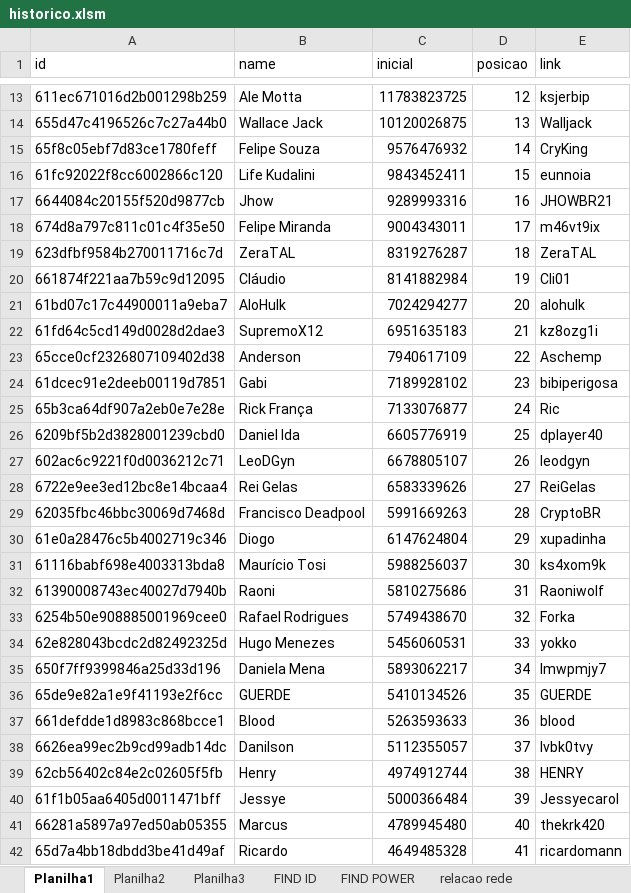
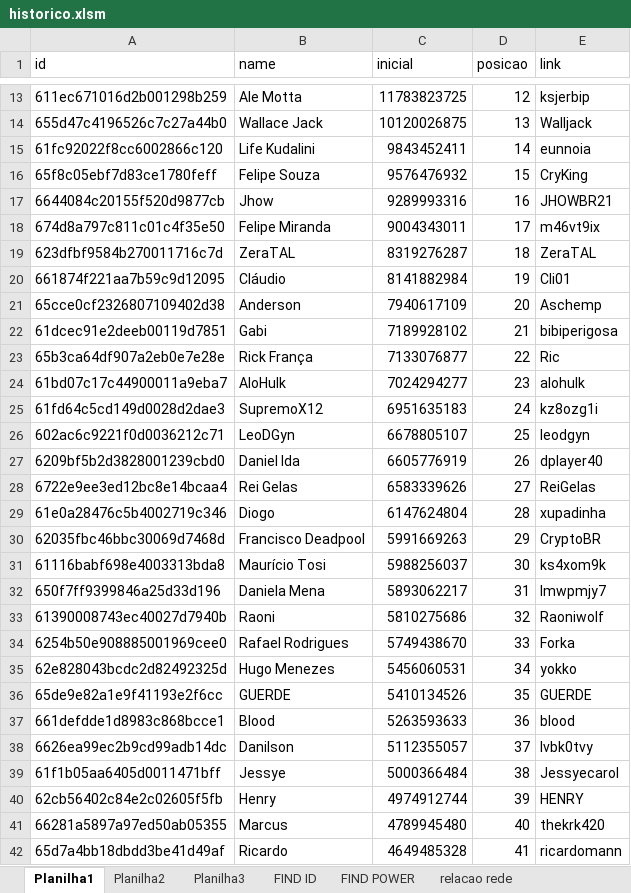
Before and after one commit to rk-fox/rk-fox.github.io, an Excel workbook: ranking/historico.xlsm, sheet Planilha1, drawn as a sheet; only a part is shown, gaps mark what is left out; values as stored, in another font and other column widths than the file's, no borders; removed rows and columns are numbered as before the commit, all else as after; the diff covers the shown part only; the diff names each change by its address in the sheet, - before the commit and + after, or states it on an @@ line.

```diff
--- a/ranking/historico.xlsm (sheet Planilha1)
+++ b/ranking/historico.xlsm (sheet Planilha1)
-row 15: 65f8c05ebf7d83ce1780feff | Felipe Souza | 9576476932 | 14 | CryKing
-D15 (posicao): 15
+D15 (posicao): 14
+row 16: 65f8c05ebf7d83ce1780feff | Felipe Souza | 9576476932 | 15 | CryKing
-row 21: 61bd07c17c44900011a9eba7 | AloHulk | 7024294277 | 20 | alohulk
-row 22: 61fd64c5cd149d0028d2dae3 | SupremoX12 | 6951635183 | 21 | kz8ozg1i
-D21 (posicao): 22
+D21 (posicao): 20
-D22 (posicao): 23
+D22 (posicao): 21
-D23 (posicao): 24
+D23 (posicao): 22
-row 26: 6209bf5b2d3828001239cbd0 | Daniel Ida | 6605776919 | 25 | dplayer40
+row 24: 61bd07c17c44900011a9eba7 | AloHulk | 7024294277 | 23 | alohulk
+row 25: 61fd64c5cd149d0028d2dae3 | SupremoX12 | 6951635183 | 24 | kz8ozg1i
-D26 (posicao): 26
+D26 (posicao): 25
+row 27: 6209bf5b2d3828001239cbd0 | Daniel Ida | 6605776919 | 26 | dplayer40
-row 29: 62035fbc46bbc30069d7468d | Francisco Deadpool | 5991669263 | 28 | CryptoBR
-D29 (posicao): 29
+D29 (posicao): 28
+row 30: 62035fbc46bbc30069d7468d | Francisco Deadpool | 5991669263 | 29 | CryptoBR
+row 32: 650f7ff9399846a25d33d196 | Daniela Mena | 5893062217 | 31 | lmwpmjy7
-D33 (posicao): 31
+D33 (posicao): 32
-D34 (posicao): 32
+D34 (posicao): 33
-D35 (posicao): 33
+D35 (posicao): 34
-row 35: 650f7ff9399846a25d33d196 | Daniela Mena | 5893062217 | 34 | lmwpmjy7
-row 39: 62cb56402c84e2c02605f5fb | Henry | 4974912744 | 38 | HENRY
-D39 (posicao): 39
+D39 (posicao): 38
+row 40: 62cb56402c84e2c02605f5fb | Henry | 4974912744 | 39 | HENRY
```
Also changed, not shown: 23 added rows, 23 removed rows and 21 edited cells elsewhere in this sheet, sheet relacao rede.
